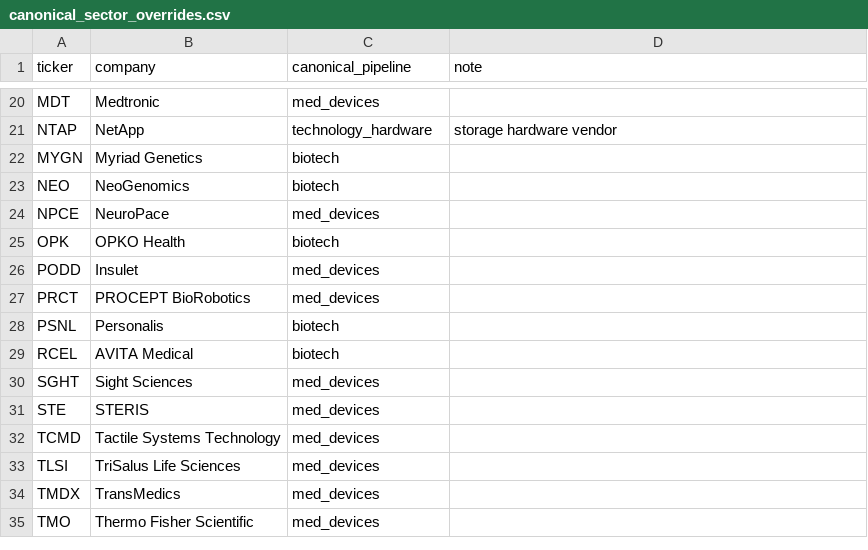
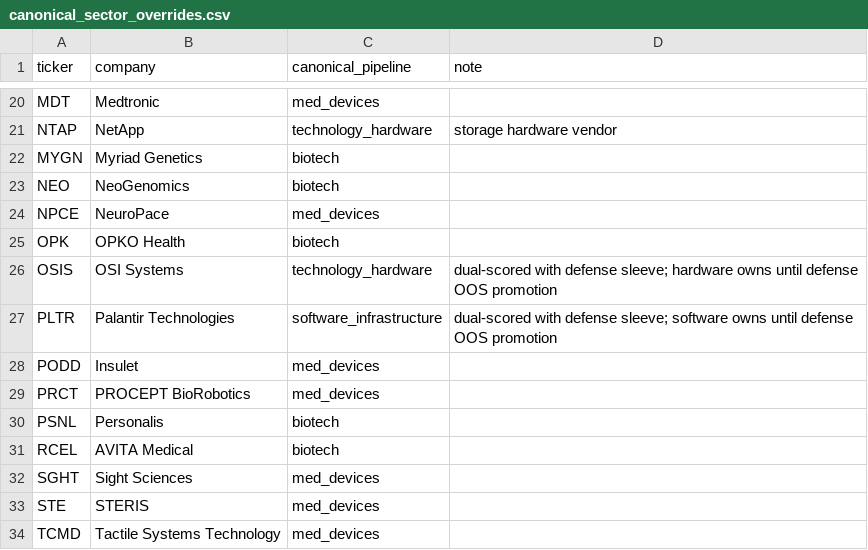
Before and after one commit to JLMPNEW/Staging_Scalper_System, a CSV file: portfolio_layer/data/canonical_sector_overrides.csv, drawn as a sheet; only a part is shown, gaps mark what is left out; the shorter side is filled out with more unchanged rows; the diff names each change by its address in the sheet, - before the commit and + after, or states it on an @@ line.

```diff
--- a/portfolio_layer/data/canonical_sector_overrides.csv
+++ b/portfolio_layer/data/canonical_sector_overrides.csv
+row 26: OSIS | OSI Systems | technology_hardware | dual-scored with defense sleeve; hardware owns until defense OOS promotion
+row 27: PLTR | Palantir Technologies | software_infrastructure | dual-scored with defense sleeve; software owns until defense OOS promotion
```
Also changed, not shown: 58 other files.
